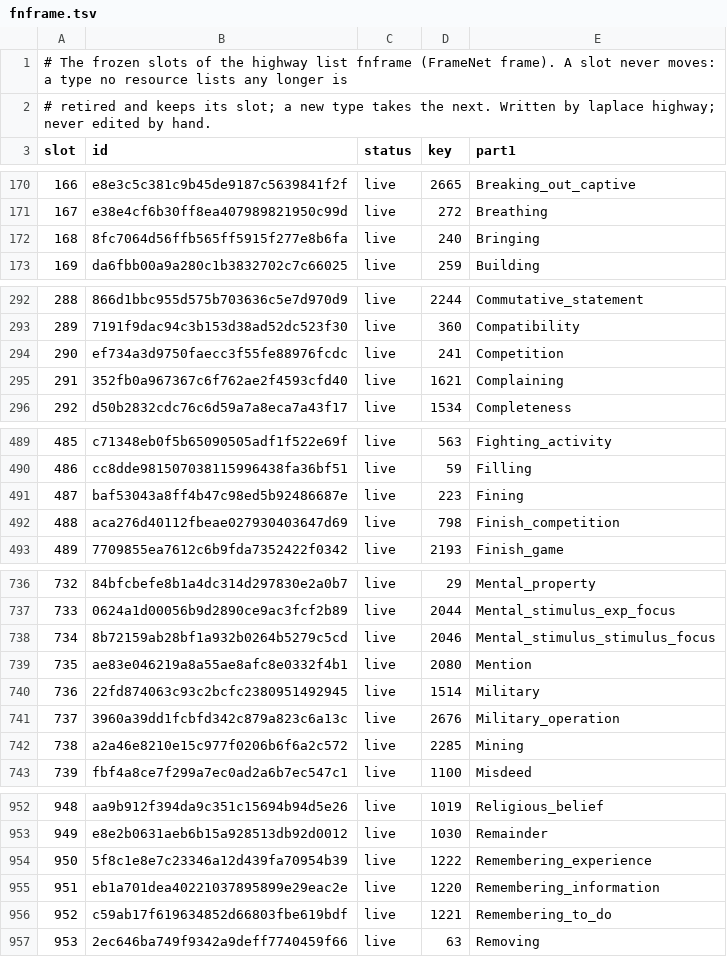
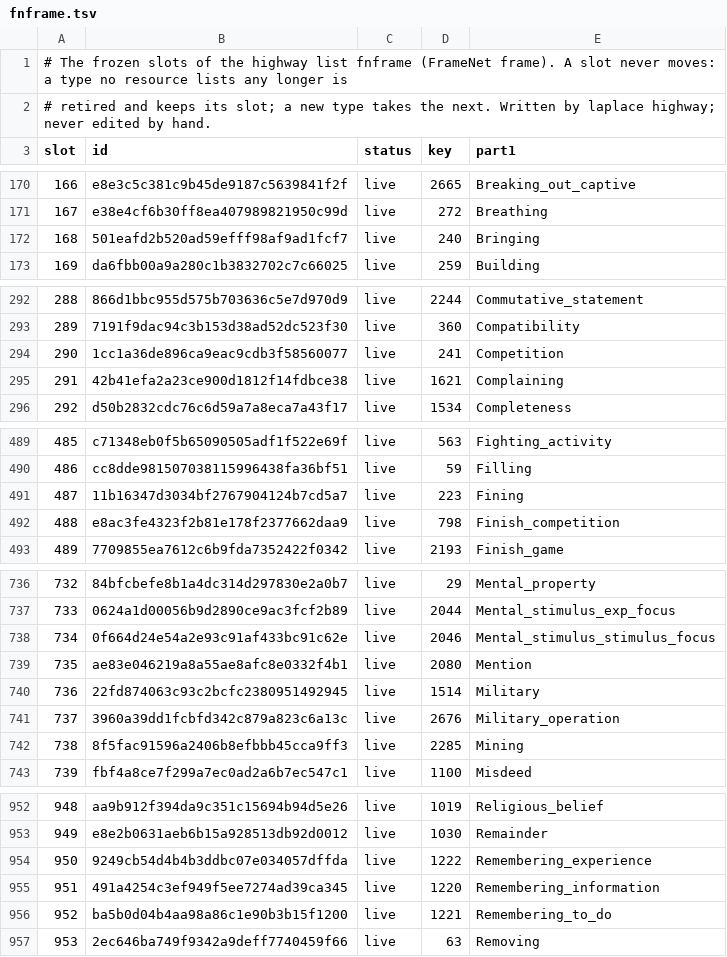
Before and after one commit to SaltyPatron/Laplace-Native, a TSV file: manifest/slots/fnframe.tsv, drawn as a sheet; only a part is shown, gaps mark what is left out; the diff covers the shown part only.

```diff
--- a/manifest/slots/fnframe.tsv
+++ b/manifest/slots/fnframe.tsv
@@ -171,3 +171,3 @@ slot	id	status	key	part1
 167	e38e4cf6b30ff8ea407989821950c99d	live	272	Breathing
-168	8fc7064d56ffb565ff5915f277e8b6fa	live	240	Bringing
+168	501eafd2b520ad59efff98af9ad1fcf7	live	240	Bringing
 169	da6fbb00a9a280c1b3832702c7c66025	live	259	Building
@@ -293,4 +293,4 @@ slot	id	status	key	part1
 289	7191f9dac94c3b153d38ad52dc523f30	live	360	Compatibility
-290	ef734a3d9750faecc3f55fe88976fcdc	live	241	Competition
-291	352fb0a967367c6f762ae2f4593cfd40	live	1621	Complaining
+290	1cc1a36de896ca9eac9cdb3f58560077	live	241	Competition
+291	42b41efa2a23ce900d1812f14fdbce38	live	1621	Complaining
 292	d50b2832cdc76c6d59a7a8eca7a43f17	live	1534	Completeness
@@ -490,4 +490,4 @@ slot	id	status	key	part1
 486	cc8dde981507038115996438fa36bf51	live	59	Filling
-487	baf53043a8ff4b47c98ed5b92486687e	live	223	Fining
-488	aca276d40112fbeae027930403647d69	live	798	Finish_competition
+487	11b16347d3034bf2767904124b7cd5a7	live	223	Fining
+488	e8ac3fe4323f2b81e178f2377662daa9	live	798	Finish_competition
 489	7709855ea7612c6b9fda7352422f0342	live	2193	Finish_game
@@ -737,3 +737,3 @@ slot	id	status	key	part1
 733	0624a1d00056b9d2890ce9ac3fcf2b89	live	2044	Mental_stimulus_exp_focus
-734	8b72159ab28bf1a932b0264b5279c5cd	live	2046	Mental_stimulus_stimulus_focus
+734	0f664d24e54a2e93c91af433bc91c62e	live	2046	Mental_stimulus_stimulus_focus
 735	ae83e046219a8a55ae8afc8e0332f4b1	live	2080	Mention
@@ -741,3 +741,3 @@ slot	id	status	key	part1
 737	3960a39dd1fcbfd342c879a823c6a13c	live	2676	Military_operation
-738	a2a46e8210e15c977f0206b6f6a2c572	live	2285	Mining
+738	8f5fac91596a2406b8efbbb45cca9ff3	live	2285	Mining
 739	fbf4a8ce7f299a7ec0ad2a6b7ec547c1	live	1100	Misdeed
@@ -953,5 +953,5 @@ slot	id	status	key	part1
 949	e8e2b0631aeb6b15a928513db92d0012	live	1030	Remainder
-950	5f8c1e8e7c23346a12d439fa70954b39	live	1222	Remembering_experience
-951	eb1a701dea40221037895899e29eac2e	live	1220	Remembering_information
-952	c59ab17f619634852d66803fbe619bdf	live	1221	Remembering_to_do
+950	9249cb54d4b4b3ddbc07e034057dffda	live	1222	Remembering_experience
+951	491a4254c3ef949f5ee7274ad39ca345	live	1220	Remembering_information
+952	ba5b0d04b4aa98a86c1e90b3b15f1200	live	1221	Remembering_to_do
 953	2ec646ba749f9342a9deff7740459f66	live	63	Removing
```
Also changed, not shown: 7 edited cells elsewhere in this file, manifest/slots/fnfe.tsv, manifest/slots/fnlu.tsv, 10 other files.
